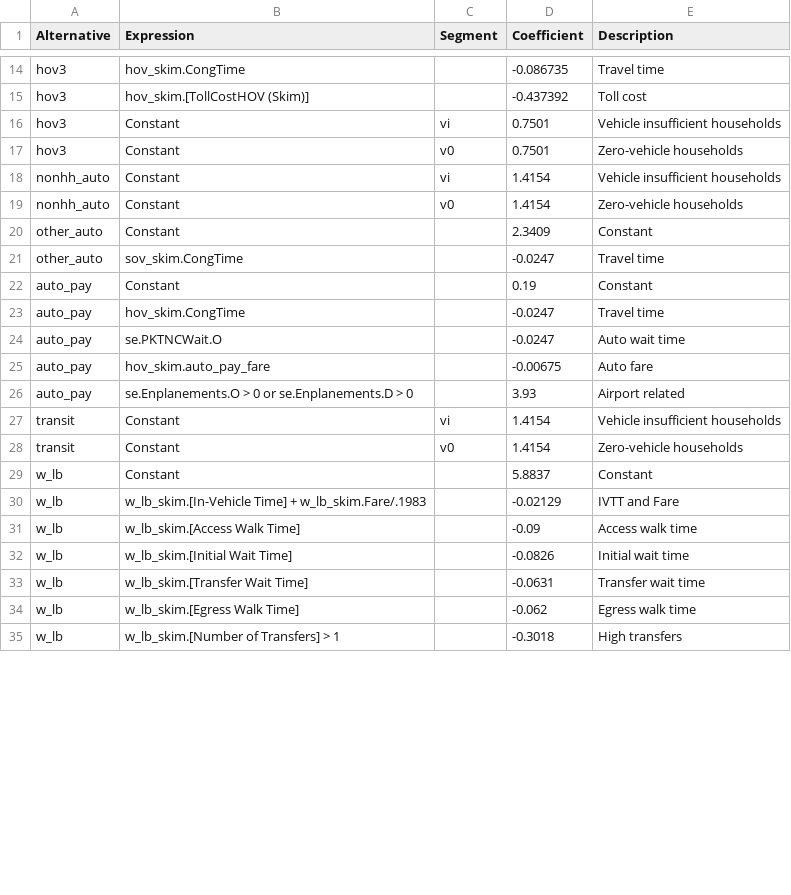
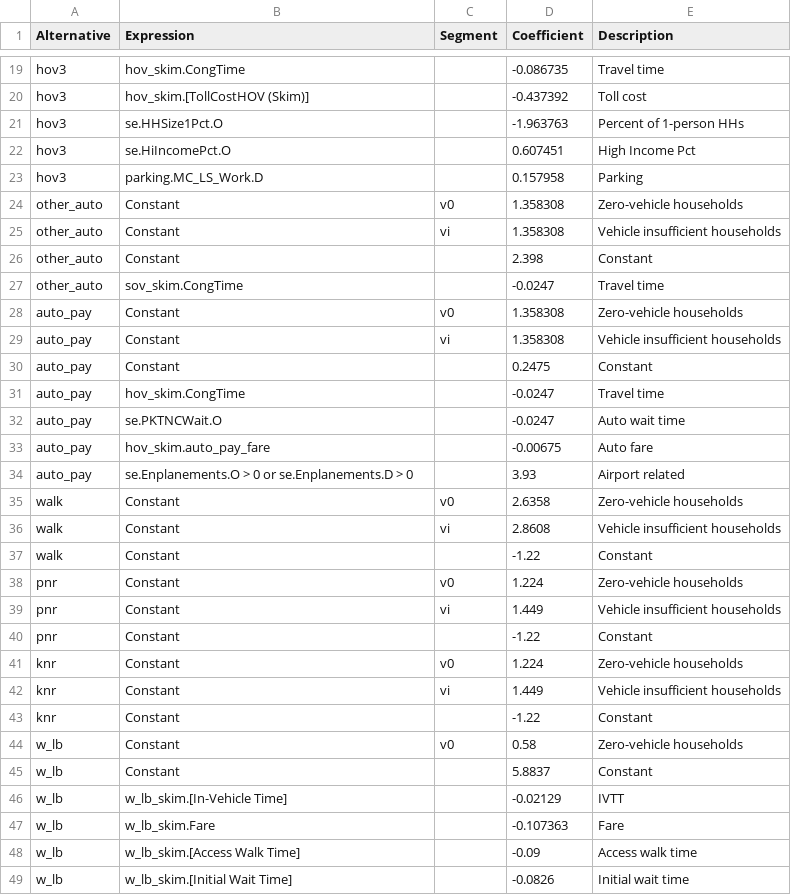
Before and after one commit to Triangle-Modeling-and-Analytics/TRMG2, a CSV file: master/resident/mode/n_hb_od_short.csv, drawn as a sheet; only a part is shown, gaps mark what is left out; the shorter side is filled out with more unchanged rows; the diff covers the shown part only.

Commit message:
Update mode choice specs after one round of ASC adjustment (based on survey weighted totals)

```diff
--- a/master/resident/mode/n_hb_od_short.csv
+++ b/master/resident/mode/n_hb_od_short.csv
@@ -15,9 +20,12 @@ hov3,hov_skim.CongTime,,-0.086735,Travel time
 hov3,hov_skim.[TollCostHOV (Skim)],,-0.437392,Toll cost
-hov3,Constant,vi,0.7501,Vehicle insufficient households
-hov3,Constant,v0,0.7501,Zero-vehicle households
-nonhh_auto,Constant,vi,1.4154,Vehicle insufficient households
-nonhh_auto,Constant,v0,1.4154,Zero-vehicle households
-other_auto,Constant,,2.3409,Constant
+hov3,se.HHSize1Pct.O,,-1.963763,Percent of 1-person HHs
+hov3,se.HiIncomePct.O,,0.607451,High Income Pct
+hov3,parking.MC_LS_Work.D,,0.157958,Parking
+other_auto,Constant,v0,1.358308,Zero-vehicle households
+other_auto,Constant,vi,1.358308,Vehicle insufficient households
+other_auto,Constant,,2.398,Constant
 other_auto,sov_skim.CongTime,,-0.0247,Travel time
-auto_pay,Constant,,0.19,Constant
+auto_pay,Constant,v0,1.358308,Zero-vehicle households
+auto_pay,Constant,vi,1.358308,Vehicle insufficient households
+auto_pay,Constant,,0.2475,Constant
 auto_pay,hov_skim.CongTime,,-0.0247,Travel time
@@ -26,6 +34,15 @@ auto_pay,hov_skim.auto_pay_fare,,-0.00675,Auto fare
 auto_pay,se.Enplanements.O > 0 or se.Enplanements.D > 0,,3.93,Airport related
-transit,Constant,vi,1.4154,Vehicle insufficient households
-transit,Constant,v0,1.4154,Zero-vehicle households
+walk,Constant,v0,2.6358,Zero-vehicle households
+walk,Constant,vi,2.8608,Vehicle insufficient households
+walk,Constant,,-1.22,Constant
+pnr,Constant,v0,1.224,Zero-vehicle households
+pnr,Constant,vi,1.449,Vehicle insufficient households
+pnr,Constant,,-1.22,Constant
+knr,Constant,v0,1.224,Zero-vehicle households
+knr,Constant,vi,1.449,Vehicle insufficient households
+knr,Constant,,-1.22,Constant
+w_lb,Constant,v0,0.58,Zero-vehicle households
 w_lb,Constant,,5.8837,Constant
-w_lb,w_lb_skim.[In-Vehicle Time] + w_lb_skim.Fare/.1983,,-0.02129,IVTT and Fare
+w_lb,w_lb_skim.[In-Vehicle Time],,-0.02129,IVTT
+w_lb,w_lb_skim.Fare,,-0.107363,Fare
 w_lb,w_lb_skim.[Access Walk Time],,-0.09,Access walk time
```
Also changed, not shown: 12 added rows, 2 removed rows, 6 moved rows and 19 edited cells elsewhere in this file, master/resident/mode/n_hb_k12_all.csv, master/resident/mode/n_hb_od_long.csv, 7 other files.
